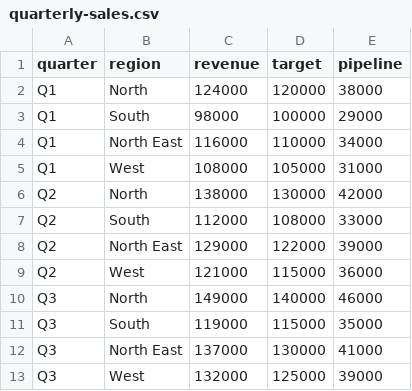
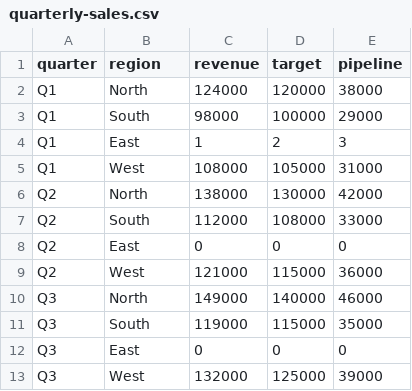
Before and after one commit to bhakuparkharsohtun/html-samples, a CSV file: quarterly-sales.csv, drawn as a sheet; removed rows and columns are numbered as before the commit, all else as after; the diff names each change by its address in the sheet, - before the commit and + after, or states it on an @@ line.

Commit message:
Update quarterly-sales.csv

```diff
--- a/quarterly-sales.csv
+++ b/quarterly-sales.csv
-row 4: Q1 | North East | 116000 | 110000 | 34000
+row 4: Q1 | East | 1 | 2 | 3
-row 8: Q2 | North East | 129000 | 122000 | 39000
+row 8: Q2 | East | 0 | 0 | 0
-row 12: Q3 | North East | 137000 | 130000 | 41000
+row 12: Q3 | East | 0 | 0 | 0
```
